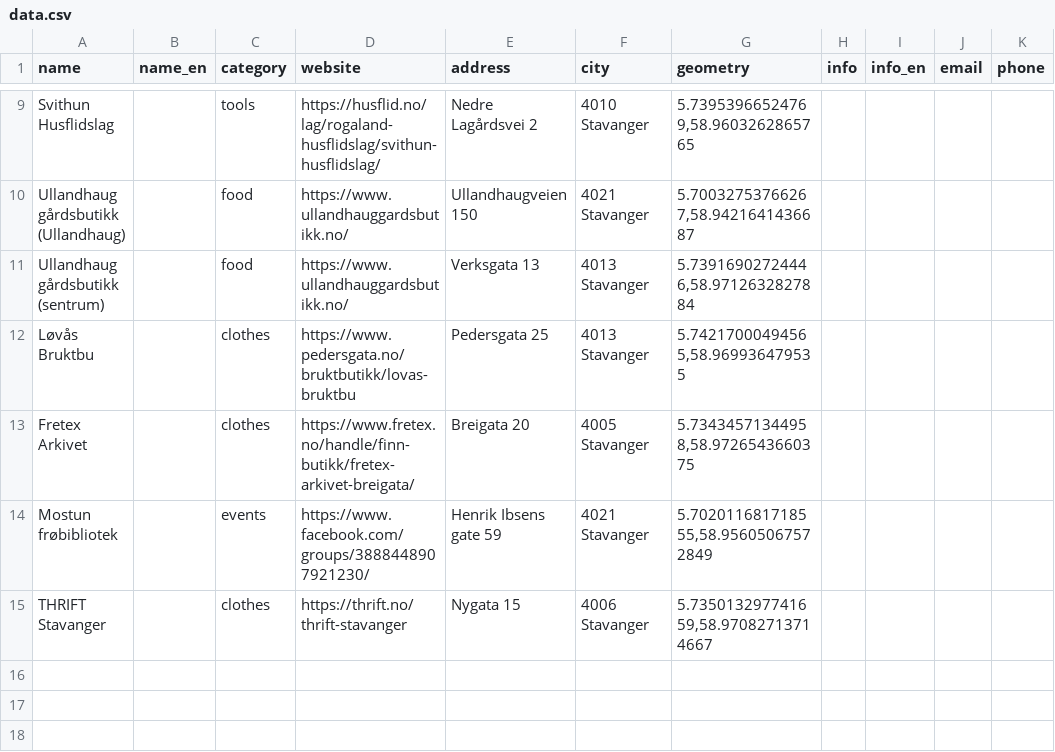
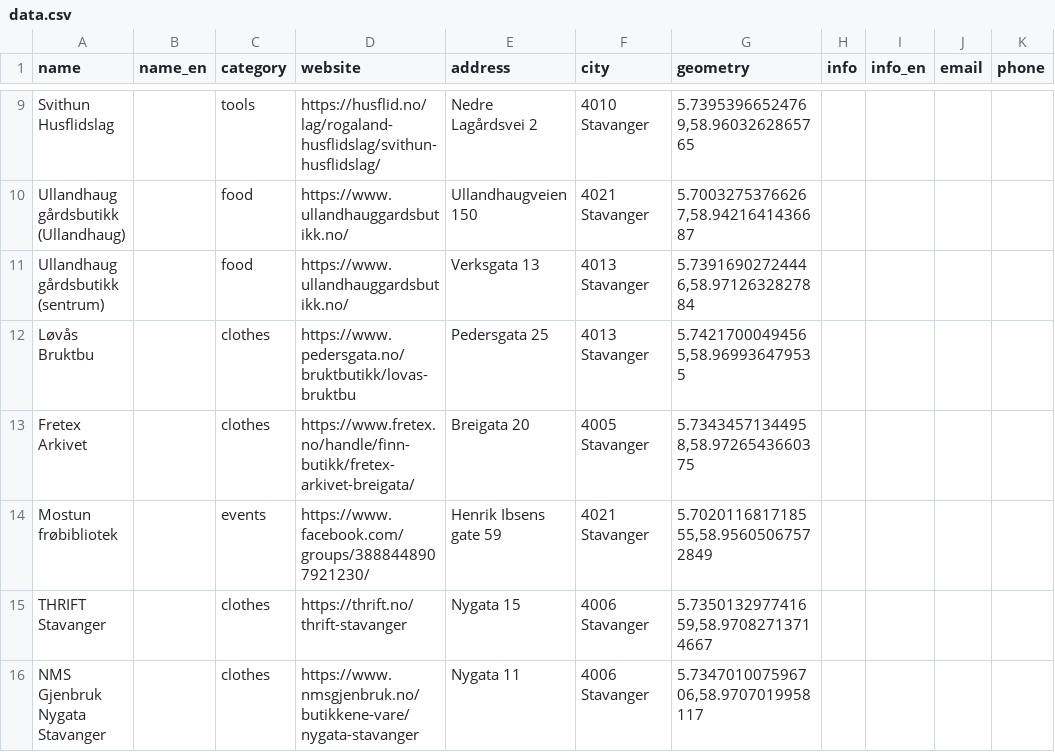
Before and after one commit to fivh-stavanger/guide, a CSV file: data.csv, drawn as a sheet; only a part is shown, gaps mark what is left out; the diff names each change by its address in the sheet, - before the commit and + after, or states it on an @@ line.

Commit message:
Update data.csv

```diff
--- a/data.csv
+++ b/data.csv
+row 16: NMS Gjenbruk Nygata Stavanger |  | clothes | https://www.nmsgjenbruk.no/butikkene-vare/nygata-stavanger | Nygata 11 | 4006 Stavanger | 5.734701007596706,58.9707019958117
```
